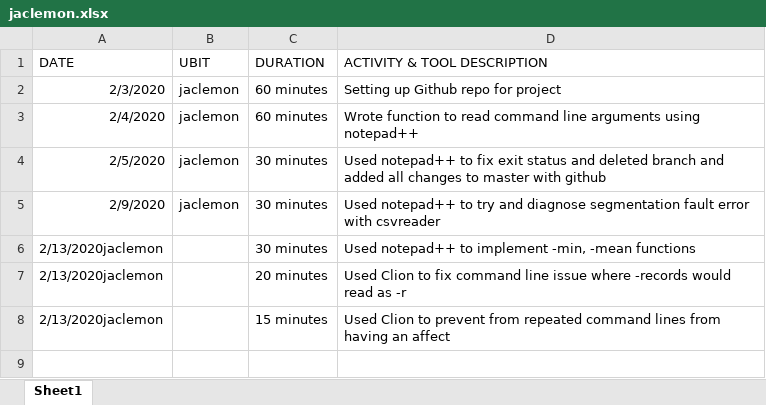
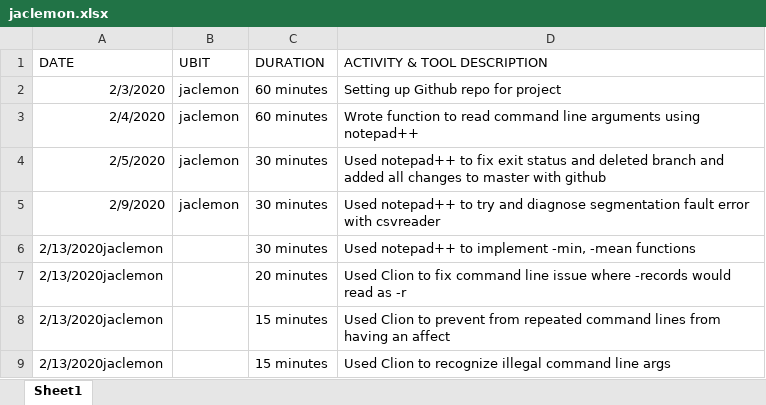
Before and after one commit to JordanClemons/306PRE_project, an Excel workbook: jaclemon.xlsx, sheet Sheet1, drawn as a sheet; values as stored, in another font and other column widths than the file's, no borders; the diff names each change by its address in the sheet, - before the commit and + after, or states it on an @@ line.

Commit message:
Added functionality to recognize illegal command line args/updated log

```diff
--- a/jaclemon.xlsx (sheet Sheet1)
+++ b/jaclemon.xlsx (sheet Sheet1)
+row 9: 2/13/2020jaclemon |  | 15 minutes | Used Clion to recognize illegal command line args
```
Also changed, not shown: 1 other file.
